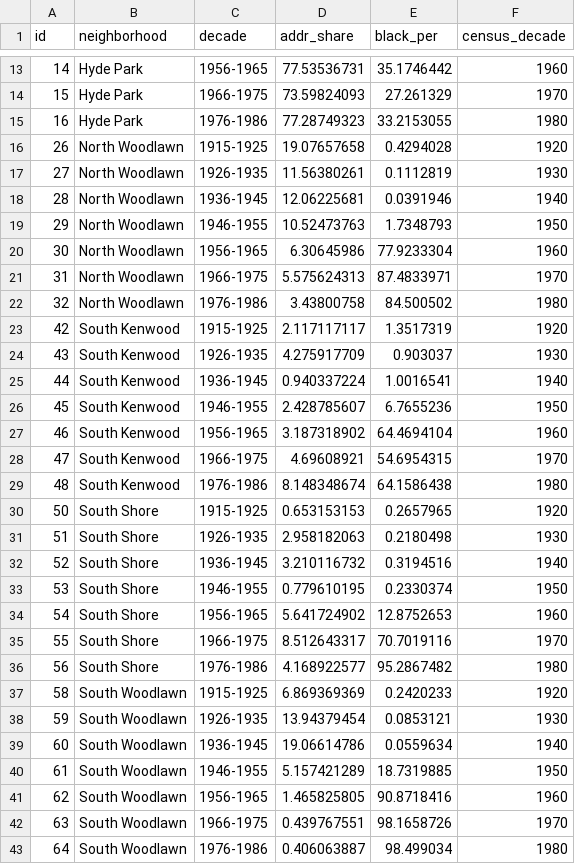
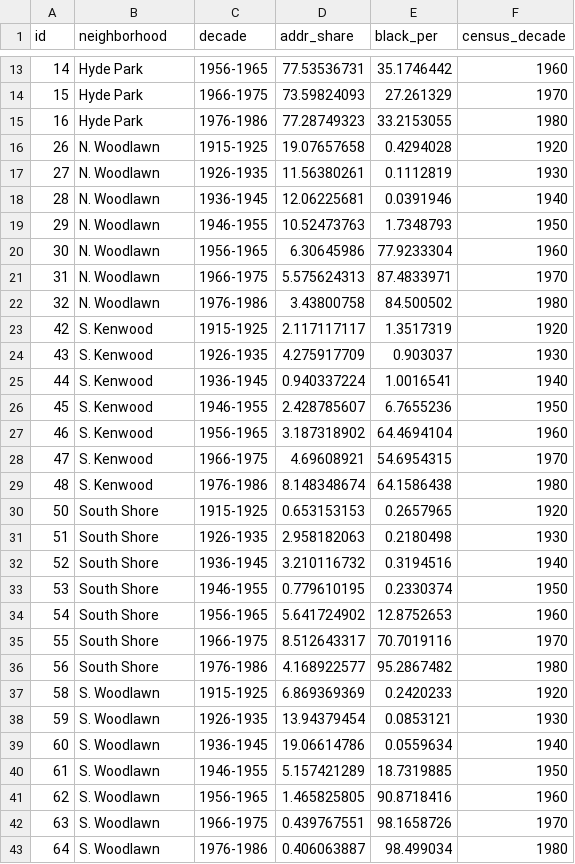
Before and after one commit to marcdloeb/CAPP30239_FA22, a CSV file: final_project/data/chart_data/nbhood_decade_add_blackper_long.csv, drawn as a sheet; only a part is shown, gaps mark what is left out.

```diff
--- a/final_project/data/chart_data/nbhood_decade_add_blackper_long.csv
+++ b/final_project/data/chart_data/nbhood_decade_add_blackper_long.csv
@@ -15,16 +15,16 @@ id,neighborhood,decade,addr_share,black_per,census_decade
 16,Hyde Park,1976-1986,77.28749323,33.2153055,1980
-26,North Woodlawn,1915-1925,19.07657658,0.4294028,1920
-27,North Woodlawn,1926-1935,11.56380261,0.1112819,1930
-28,North Woodlawn,1936-1945,12.06225681,0.0391946,1940
-29,North Woodlawn,1946-1955,10.52473763,1.7348793,1950
-30,North Woodlawn,1956-1965,6.30645986,77.9233304,1960
-31,North Woodlawn,1966-1975,5.575624313,87.4833971,1970
-32,North Woodlawn,1976-1986,3.43800758,84.500502,1980
-42,South Kenwood,1915-1925,2.117117117,1.3517319,1920
-43,South Kenwood,1926-1935,4.275917709,0.903037,1930
-44,South Kenwood,1936-1945,0.940337224,1.0016541,1940
-45,South Kenwood,1946-1955,2.428785607,6.7655236,1950
-46,South Kenwood,1956-1965,3.187318902,64.4694104,1960
-47,South Kenwood,1966-1975,4.69608921,54.6954315,1970
-48,South Kenwood,1976-1986,8.148348674,64.1586438,1980
+26,N. Woodlawn,1915-1925,19.07657658,0.4294028,1920
+27,N. Woodlawn,1926-1935,11.56380261,0.1112819,1930
+28,N. Woodlawn,1936-1945,12.06225681,0.0391946,1940
+29,N. Woodlawn,1946-1955,10.52473763,1.7348793,1950
+30,N. Woodlawn,1956-1965,6.30645986,77.9233304,1960
+31,N. Woodlawn,1966-1975,5.575624313,87.4833971,1970
+32,N. Woodlawn,1976-1986,3.43800758,84.500502,1980
+42,S. Kenwood,1915-1925,2.117117117,1.3517319,1920
+43,S. Kenwood,1926-1935,4.275917709,0.903037,1930
+44,S. Kenwood,1936-1945,0.940337224,1.0016541,1940
+45,S. Kenwood,1946-1955,2.428785607,6.7655236,1950
+46,S. Kenwood,1956-1965,3.187318902,64.4694104,1960
+47,S. Kenwood,1966-1975,4.69608921,54.6954315,1970
+48,S. Kenwood,1976-1986,8.148348674,64.1586438,1980
 50,South Shore,1915-1925,0.653153153,0.2657965,1920
@@ -36,8 +36,8 @@ id,neighborhood,decade,addr_share,black_per,census_decade
 56,South Shore,1976-1986,4.168922577,95.2867482,1980
-58,South Woodlawn,1915-1925,6.869369369,0.2420233,1920
-59,South Woodlawn,1926-1935,13.94379454,0.0853121,1930
-60,South Woodlawn,1936-1945,19.06614786,0.0559634,1940
-61,South Woodlawn,1946-1955,5.157421289,18.7319885,1950
-62,South Woodlawn,1956-1965,1.465825805,90.8718416,1960
-63,South Woodlawn,1966-1975,0.439767551,98.1658726,1970
-64,South Woodlawn,1976-1986,0.406063887,98.499034,1980
+58,S. Woodlawn,1915-1925,6.869369369,0.2420233,1920
+59,S. Woodlawn,1926-1935,13.94379454,0.0853121,1930
+60,S. Woodlawn,1936-1945,19.06614786,0.0559634,1940
+61,S. Woodlawn,1946-1955,5.157421289,18.7319885,1950
+62,S. Woodlawn,1956-1965,1.465825805,90.8718416,1960
+63,S. Woodlawn,1966-1975,0.439767551,98.1658726,1970
+64,S. Woodlawn,1976-1986,0.406063887,98.499034,1980
```
Also changed, not shown: final_project/data/chart_data/years_relative_addr_share.csv, 19 other files.
